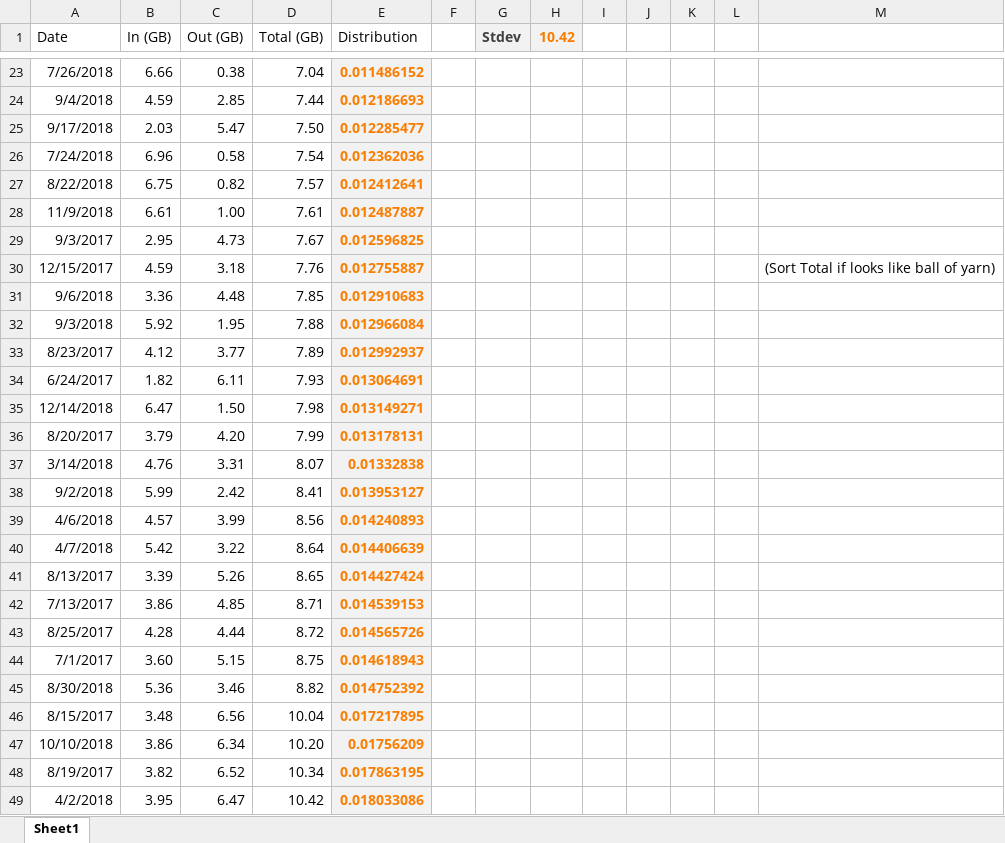
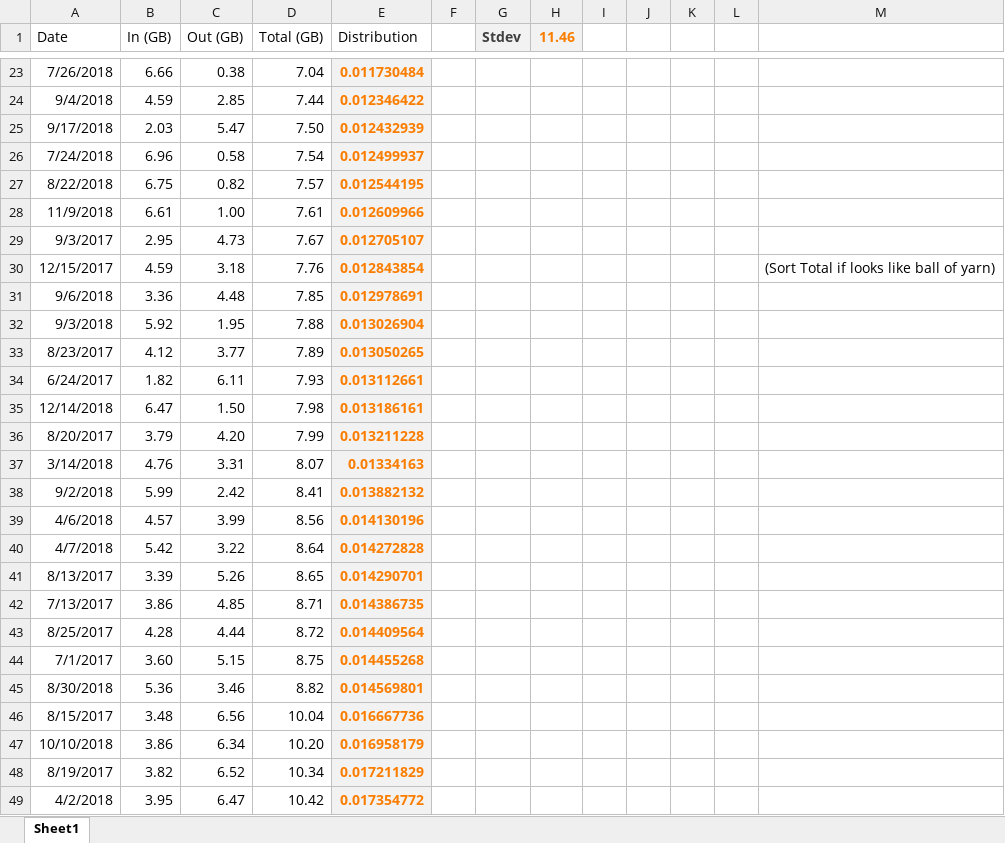
Before and after one commit to belcherjohn/InternetUsage, an Excel workbook: Usage.xlsx, sheet Sheet1, drawn as a sheet; only a part is shown, gaps mark what is left out; values as stored, in another font and other column widths than the file's, no borders; charts and pictures and table styles not drawn; the diff covers the shown part only; the diff names each change by its address in the sheet, - before the commit and + after, or states it on an @@ line.

```diff
--- a/Usage.xlsx (sheet Sheet1)
+++ b/Usage.xlsx (sheet Sheet1)
-H1: 10.42
+H1: 11.46
-E23 (Distribution): 0.011486152
+E23 (Distribution): 0.011730484
-E24 (Distribution): 0.012186693
+E24 (Distribution): 0.012346422
-E25 (Distribution): 0.012285477
+E25 (Distribution): 0.012432939
-E26 (Distribution): 0.012362036
+E26 (Distribution): 0.012499937
-E27 (Distribution): 0.012412641
+E27 (Distribution): 0.012544195
-E28 (Distribution): 0.012487887
+E28 (Distribution): 0.012609966
-E29 (Distribution): 0.012596825
+E29 (Distribution): 0.012705107
-E30 (Distribution): 0.012755887
+E30 (Distribution): 0.012843854
-E31 (Distribution): 0.012910683
+E31 (Distribution): 0.012978691
-E32 (Distribution): 0.012966084
+E32 (Distribution): 0.013026904
-E33 (Distribution): 0.012992937
+E33 (Distribution): 0.013050265
-E34 (Distribution): 0.013064691
+E34 (Distribution): 0.013112661
-E35 (Distribution): 0.013149271
+E35 (Distribution): 0.013186161
-E36 (Distribution): 0.013178131
+E36 (Distribution): 0.013211228
-E37 (Distribution): 0.01332838
+E37 (Distribution): 0.01334163
-E38 (Distribution): 0.013953127
+E38 (Distribution): 0.013882132
-E39 (Distribution): 0.014240893
+E39 (Distribution): 0.014130196
-E40 (Distribution): 0.014406639
+E40 (Distribution): 0.014272828
-E41 (Distribution): 0.014427424
+E41 (Distribution): 0.014290701
-E42 (Distribution): 0.014539153
+E42 (Distribution): 0.014386735
-E43 (Distribution): 0.014565726
+E43 (Distribution): 0.014409564
-E44 (Distribution): 0.014618943
+E44 (Distribution): 0.014455268
-E45 (Distribution): 0.014752392
+E45 (Distribution): 0.014569801
-E46 (Distribution): 0.017217895
+E46 (Distribution): 0.016667736
-E47 (Distribution): 0.01756209
+E47 (Distribution): 0.016958179
-E48 (Distribution): 0.017863195
+E48 (Distribution): 0.017211829
-E49 (Distribution): 0.018033086
+E49 (Distribution): 0.017354772
```
Also changed, not shown: 50 added rows, 1 removed row and 672 edited cells elsewhere in this sheet, charts or pictures, 1 other file.
